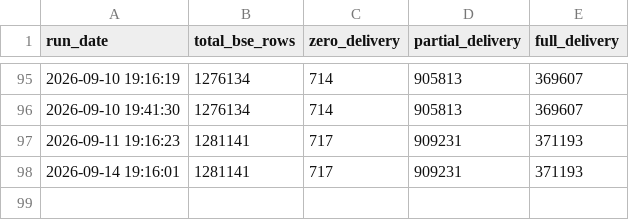
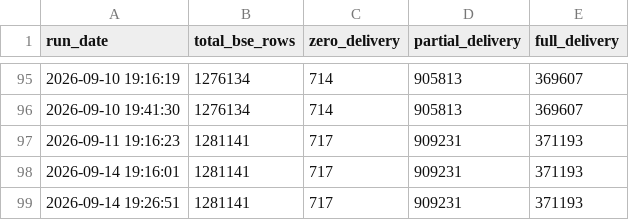
Before and after one commit to canvachaad-cell/Pro-spike, a CSV file: data/debug_bse_row_counts.csv, drawn as a sheet; only a part is shown, gaps mark what is left out; the diff names each change by its address in the sheet, - before the commit and + after, or states it on an @@ line.

Commit message:
Auto-update: 14-09-2026 19:28:49.27

```diff
--- a/data/debug_bse_row_counts.csv
+++ b/data/debug_bse_row_counts.csv
+row 99: 2026-09-14 19:26:51 | 1281141 | 717 | 909231 | 371193
```
